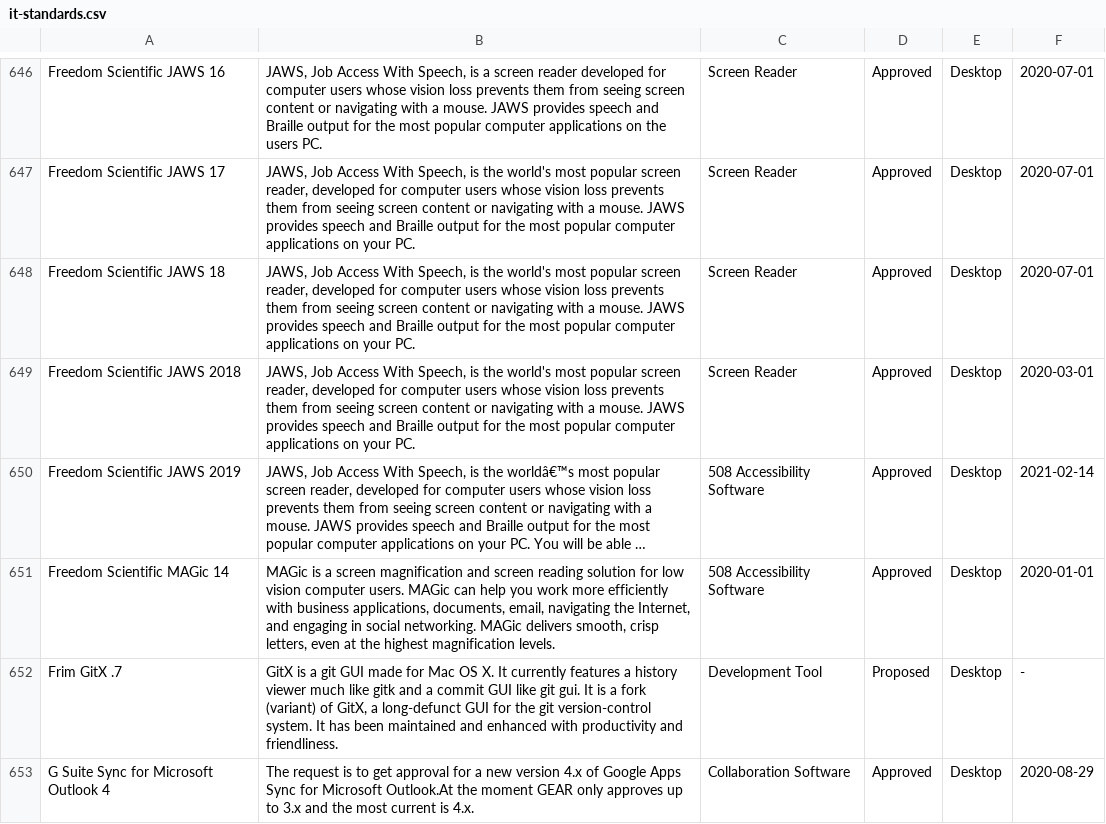
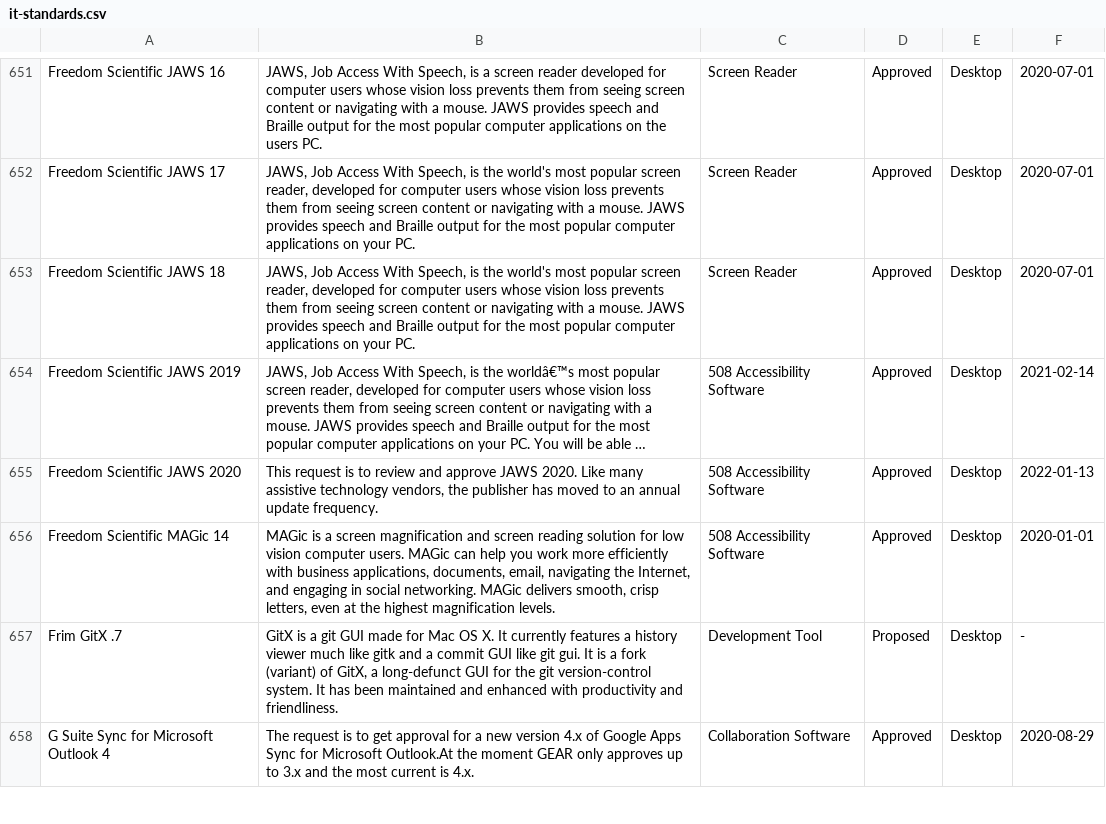
Before and after one commit to GSA/data, a CSV file: enterprise-architecture/it-standards.csv, drawn as a sheet; only a part is shown, gaps mark what is left out; long unchanged cells end in …; removed rows and columns are numbered as before the commit, all else as after; the diff covers the shown part only; the diff names each change by its address in the sheet, - before the commit and + after, or states it on an @@ line.

```diff
--- a/enterprise-architecture/it-standards.csv
+++ b/enterprise-architecture/it-standards.csv
-row 649: Freedom Scientific JAWS 2018 | JAWS, Job Access With Speech, is the world's most popular screen reader, developed for computer users whose vision loss prevents them from seeing screen content or navigating with a mouse. JAWS provides speech and Braille output for the most popular computer applications on your PC. | Screen Reader | Approved | Desktop | 2020-03-01
+row 655: Freedom Scientific JAWS 2020 | This request is to review and approve JAWS 2020. Like many assistive technology vendors, the publisher has moved to an annual update frequency. | 508 Accessibility Software | Approved | Desktop | 2022-01-13
```
Also changed, not shown: 17 added rows, 5 removed rows and 14 edited cells elsewhere in this file.
